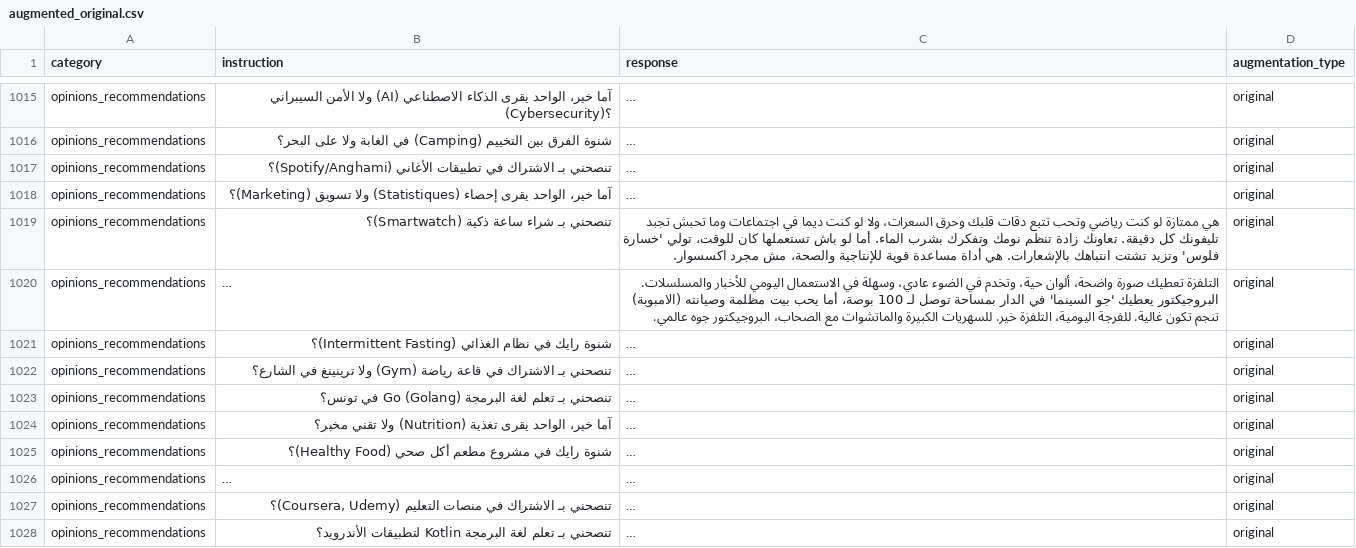
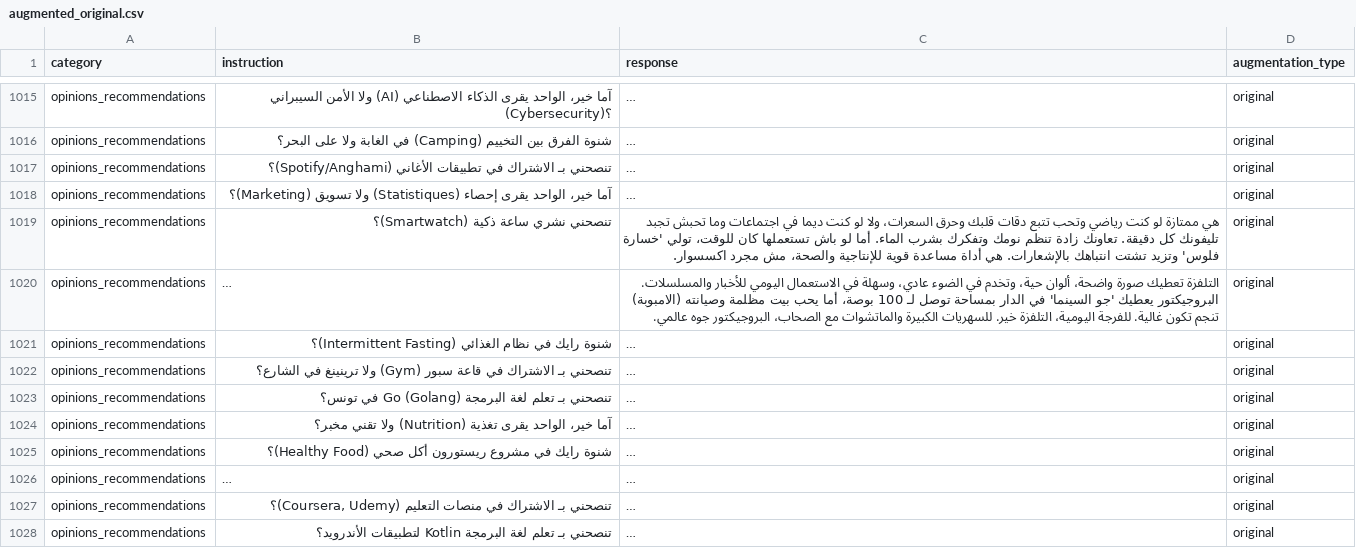
Before and after one commit to syrinesmati/TunisianDialogSystem, a CSV file: llm/sft/data/augmented/augmented_original.csv, drawn as a sheet; only a part is shown, gaps mark what is left out; long unchanged cells end in …; the diff covers the shown part only; the diff names each change by its address in the sheet, - before the commit and + after, or states it on an @@ line.

```diff
--- a/llm/sft/data/augmented/augmented_original.csv
+++ b/llm/sft/data/augmented/augmented_original.csv
-B1019 (instruction): تنصحني بـ شراء ساعة ذكية (Smartwatch)؟
+B1019 (instruction): تنصحني نشري ساعة ذكية (Smartwatch)؟
-B1022 (instruction): …في قاعة رياضة (Gym) ولا…
+B1022 (instruction): …في قاعة سبور (Gym) ولا…
-B1025 (instruction): …في مشروع مطعم أكل صحي…
+B1025 (instruction): …في مشروع ريستورون أكل صحي…
```
Also changed, not shown: 93 edited cells elsewhere in this file, llm/sft/data/augmented/augmented_native.csv, llm/sft/data/augmented/augmented_translit.csv, 5 other files.
